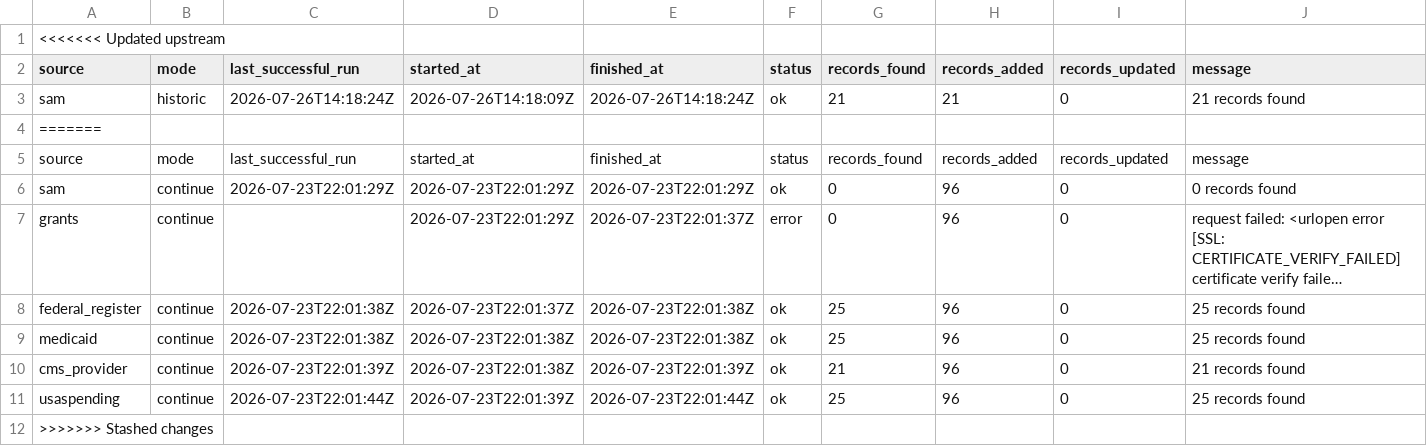
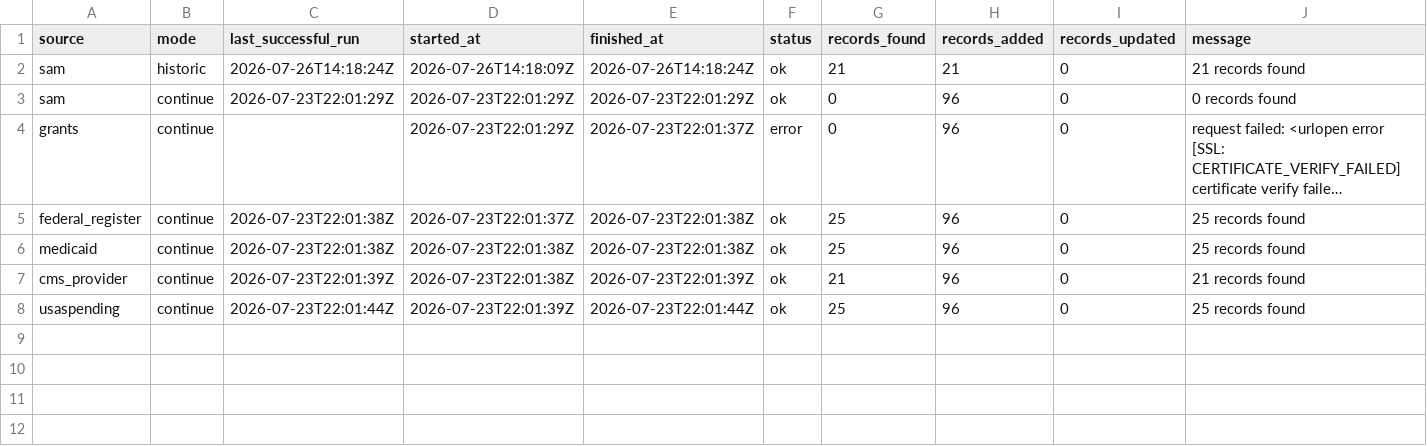
Before and after one commit to LorenzoMinjaresGainwell/SOE_Group3, a CSV file: data/source_runs.csv, drawn as a sheet; long unchanged cells end in …; the diff names each change by its address in the sheet, - before the commit and + after, or states it on an @@ line.

```diff
--- a/data/source_runs.csv
+++ b/data/source_runs.csv
-row 1: <<<<<<< Updated upstream
-row 4: =======
-row 5: source | mode | last_successful_run | started_at | finished_at | status | records_found | records_added | records_updated | message
-row 12: >>>>>>> Stashed changes
```
Also changed, not shown: data/opportunities.csv, data/sources.csv, 2 other files.
